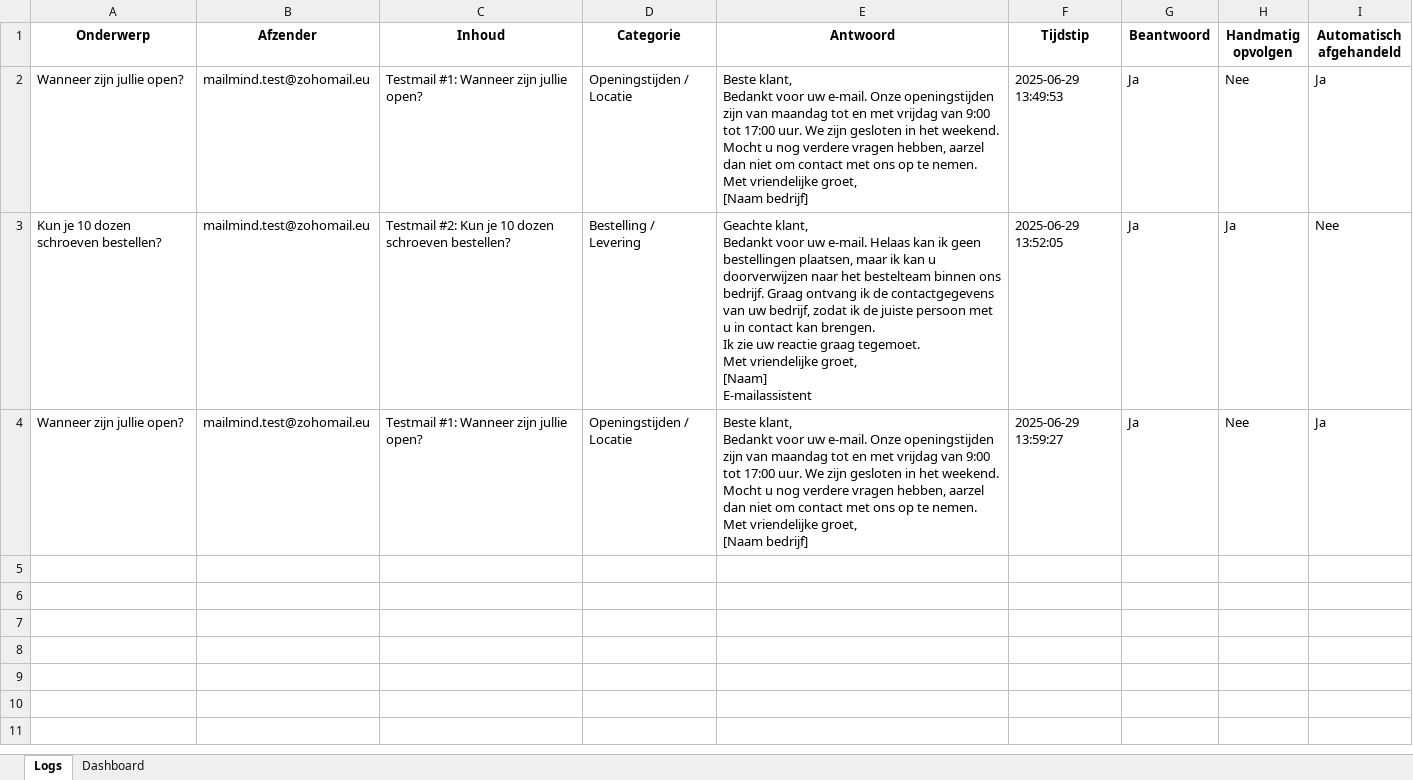
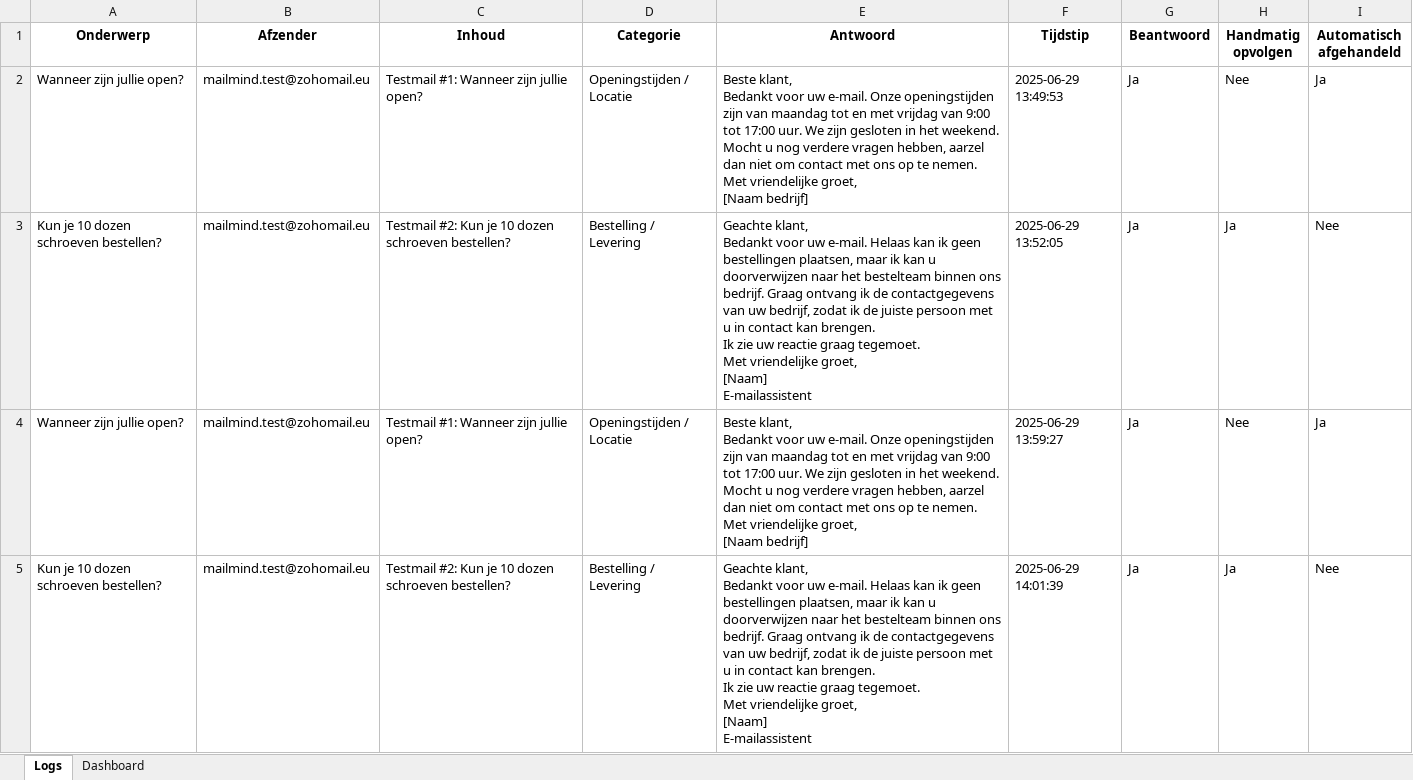
Before and after one commit to MailMind-app/streamlit-dashboard, an Excel workbook: logs/mail_log_2025-06-29.xlsx, sheet Logs, drawn as a sheet; values as stored, in another font and other column widths than the file's, no borders; conditional formats not drawn; ↵ is a line break in a cell; the diff names each change by its address in the sheet, - before the commit and + after, or states it on an @@ line.

Commit message:
Automatische test-sync: 2025-06-29 14:01:50

```diff
--- a/logs/mail_log_2025-06-29.xlsx (sheet Logs)
+++ b/logs/mail_log_2025-06-29.xlsx (sheet Logs)
+row 5: Kun je 10 dozen schroeven bestellen? | mailmind.test@zohomail.eu | Testmail #2: Kun je 10 dozen schroeven bestellen? | Bestelling / Levering | Geachte klant, ↵ Bedankt voor uw e-mail. Helaas kan ik geen bestellingen plaatsen, maar ik kan u doorverwijzen naar het bestelteam binnen ons bedrijf. Graag ontvang ik de contactgegevens van uw bedrijf, zodat ik de juiste persoon met u in contact kan brengen. ↵ Ik zie uw reactie graag tegemoet. ↵ Met vriendelijke groet, ↵ [Naam] ↵ E-mailassistent | 2025-06-29 14:01:39 | Ja | Ja | Nee
```
Also changed, not shown: sheet Dashboard.
